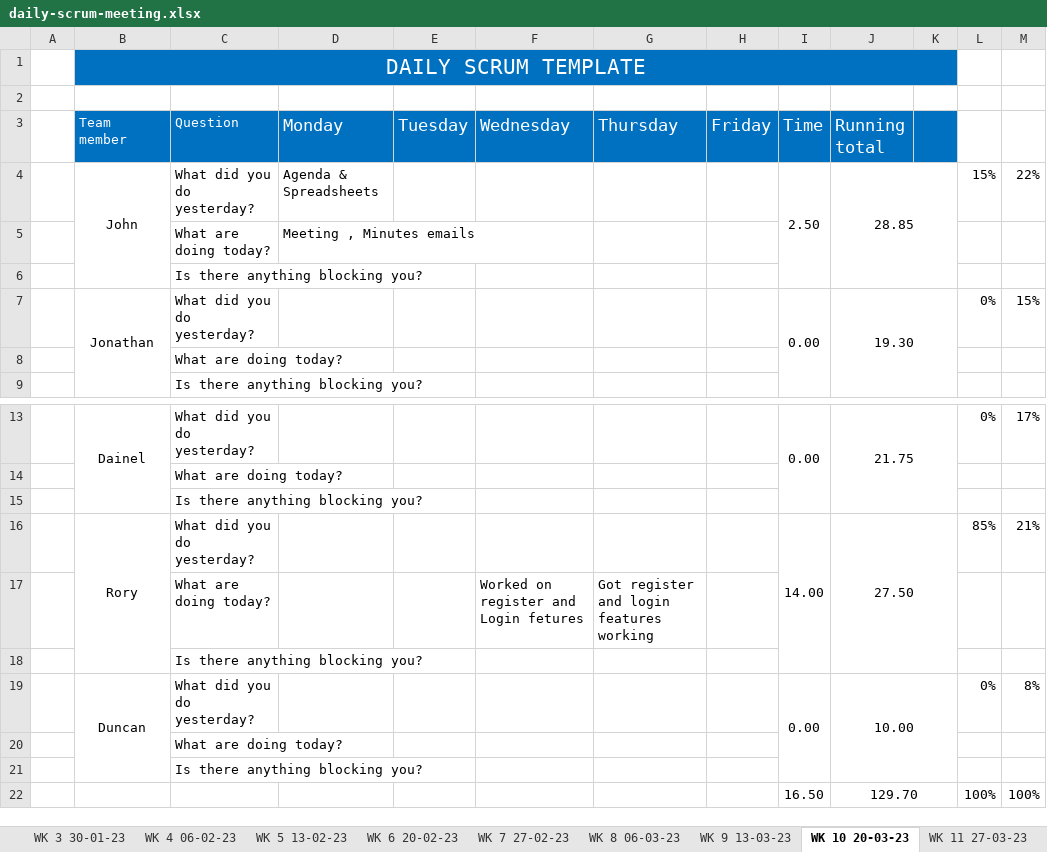
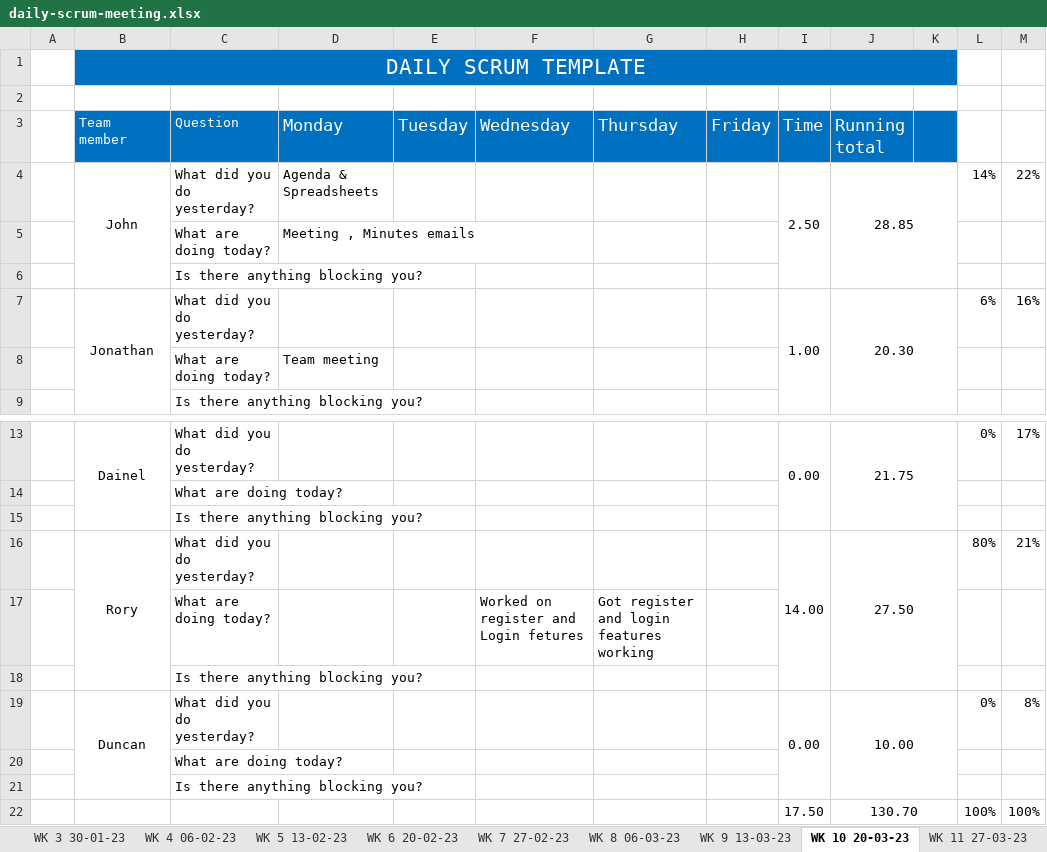
Before and after one commit to JBLACK2889/MENS-SHED-SOC09109, an Excel workbook: Documentation/daily-scrum-meeting.xlsx, sheet WK 10 20-03-23, drawn as a sheet; only a part is shown, gaps mark what is left out; values as stored, in another font and other column widths than the file's, no borders; removed rows and columns are numbered as before the commit, all else as after; the diff names each change by its address in the sheet, - before the commit and + after, or states it on an @@ line.

```diff
--- a/Documentation/daily-scrum-meeting.xlsx (sheet WK 10 20-03-23)
+++ b/Documentation/daily-scrum-meeting.xlsx (sheet WK 10 20-03-23)
-L4: 15%
+L4: 14%
-row 7:  | Jonathan | What did you do yesterday? |  |  |  |  |  | 0.00 | 19.30 |  | 0% | 15%
-row 8:  |  | What are doing today?
+row 7:  | Jonathan | What did you do yesterday? |  |  |  |  |  | 1.00 | 20.30 |  | 6% | 16%
+row 8:  |  | What are doing today? | Team meeting
-L16: 85%
+L16: 80%
-I22 (Time): 16.50
+I22 (Time): 17.50
-J22 (Running total): 129.70
+J22 (Running total): 130.70
```
Also changed, not shown: sheet WK 14 17-04-23, sheet WK 11 27-03-23, Documentation/Contribution.xlsx.
